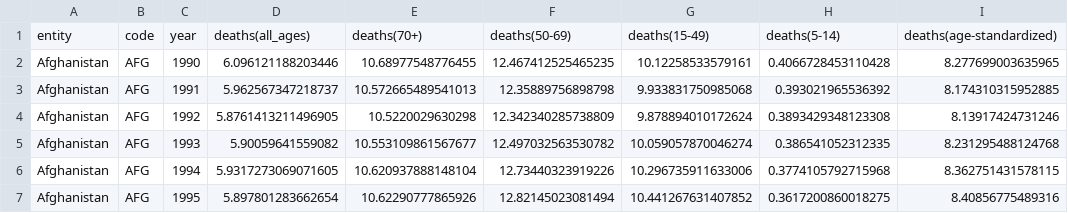
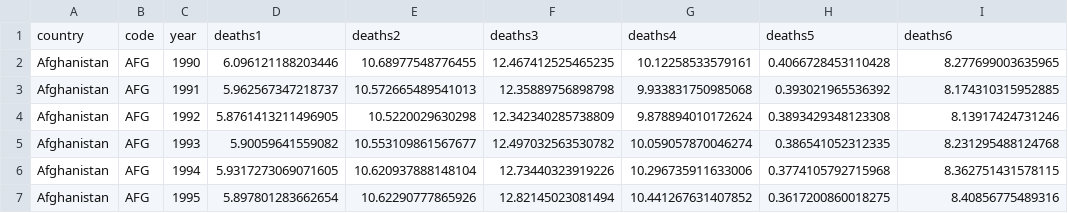
Before and after one commit to ebucodes/data-visualization-using-D3.js, a CSV file: data/data.csv, drawn as a sheet; only a part is shown.

```diff
--- a/data/data.csv
+++ b/data/data.csv
@@ -1,2 +1,2 @@
-entity,code,year,deaths(all_ages),deaths(70+),deaths(50-69),deaths(15-49),deaths(5-14),deaths(age-standardized)
+country,code,year,deaths1,deaths2,deaths3,deaths4,deaths5,deaths6
 Afghanistan,AFG,1990,6.096121188203446,10.68977548776455,12.467412525465235,10.12258533579161,0.4066728453110428,8.277699003635965
```
Also changed, not shown: data/GCI_CompleteData4.csv, 8 other files.
